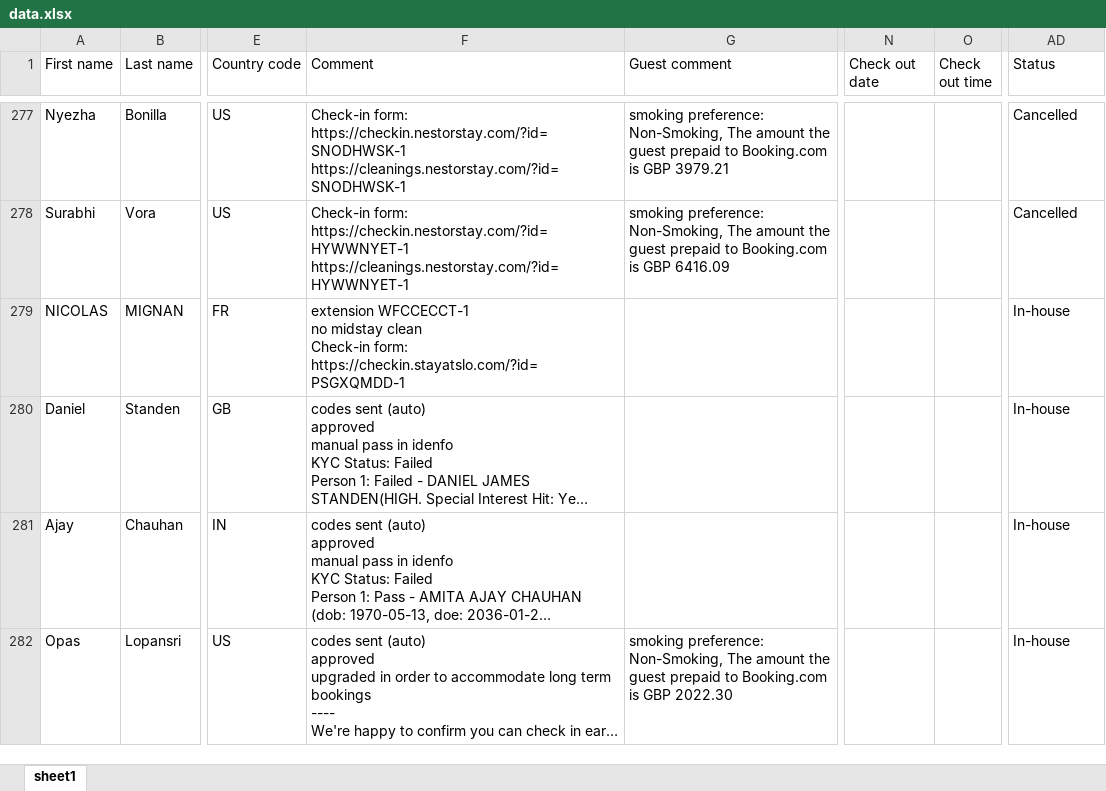
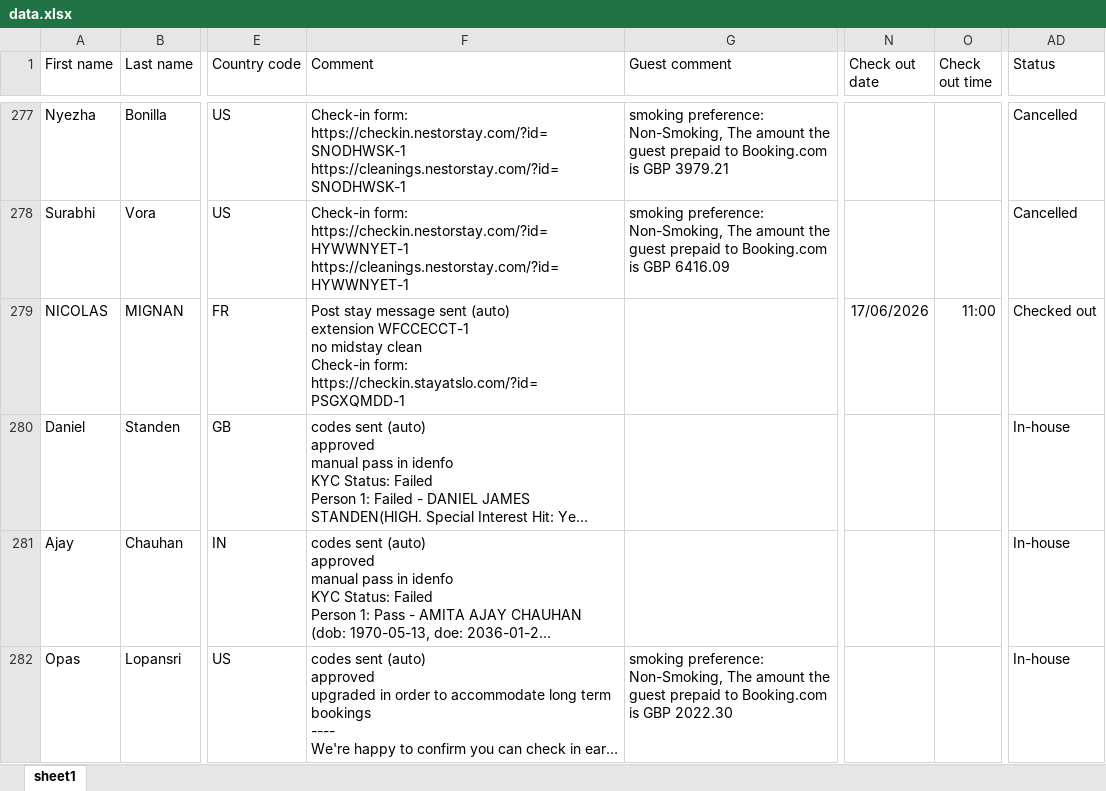
Before and after one commit to nataliagmfz/grosvenor-tracker-strategy, an Excel workbook: data.xlsx, sheet sheet1, drawn as a sheet; only a part is shown, gaps mark what is left out; long unchanged cells end in …; values as stored, in another font and other column widths than the file's, no borders; ↵ is a line break in a cell; the diff covers the shown part only; the diff names each change by its address in the sheet, - before the commit and + after, or states it on an @@ line.

Commit message:
17th june

```diff
--- a/data.xlsx (sheet sheet1)
+++ b/data.xlsx (sheet sheet1)
-F279 (Comment): extension WFCCECCT-1…
+F279 (Comment): Post stay message sent (auto) ↵ extension WFCCECCT-1…
-N279 (Check out date): (empty)
+N279 (Check out date): 17/06/2026
-O279 (Check out time): (empty)
+O279 (Check out time): 11:00
-AD279 (Status): In-house
+AD279 (Status): Checked out
```
Also changed, not shown: 1 added row and 28 edited cells elsewhere in this sheet.
